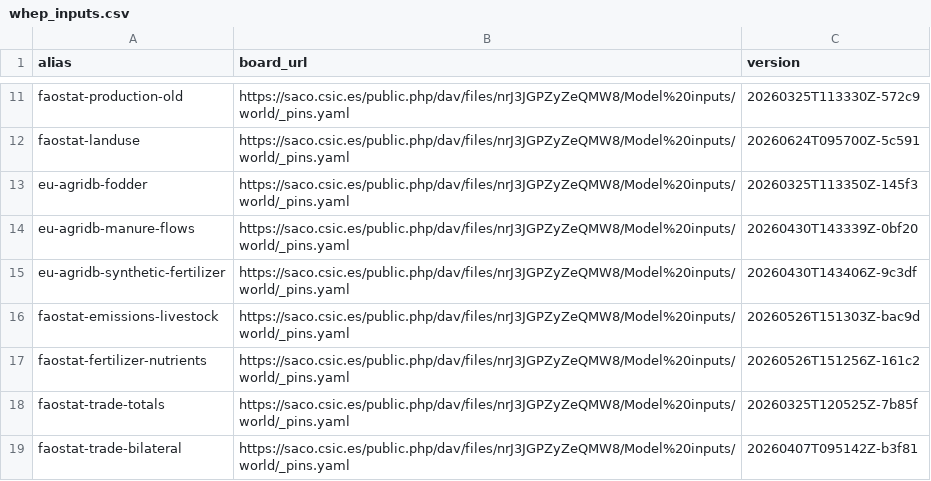
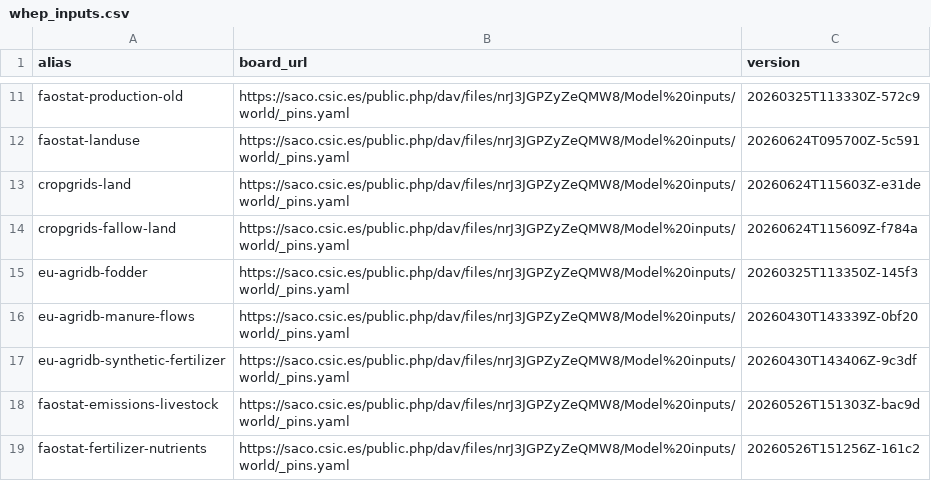
Before and after one commit to eduaguilera/whep, a CSV file: inst/extdata/whep_inputs.csv, drawn as a sheet; only a part is shown, gaps mark what is left out; the shorter side is filled out with more unchanged rows.

```diff
--- a/inst/extdata/whep_inputs.csv
+++ b/inst/extdata/whep_inputs.csv
@@ -12,2 +12,4 @@ faostat-production-old,https://saco.csic.es/public.php/dav/files/nrJ3JGPZyZeQMW8
 faostat-landuse,https://saco.csic.es/public.php/dav/files/nrJ3JGPZyZeQMW8/Model%20inputs/world/_pins.yaml,20260624T095700Z-5c591
+cropgrids-land,https://saco.csic.es/public.php/dav/files/nrJ3JGPZyZeQMW8/Model%20inputs/world/_pins.yaml,20260624T115603Z-e31de
+cropgrids-fallow-land,https://saco.csic.es/public.php/dav/files/nrJ3JGPZyZeQMW8/Model%20inputs/world/_pins.yaml,20260624T115609Z-f784a
 eu-agridb-fodder,https://saco.csic.es/public.php/dav/files/nrJ3JGPZyZeQMW8/Model%20inputs/world/_pins.yaml,20260325T113350Z-145f3
```
Also changed, not shown: 7 other files.
